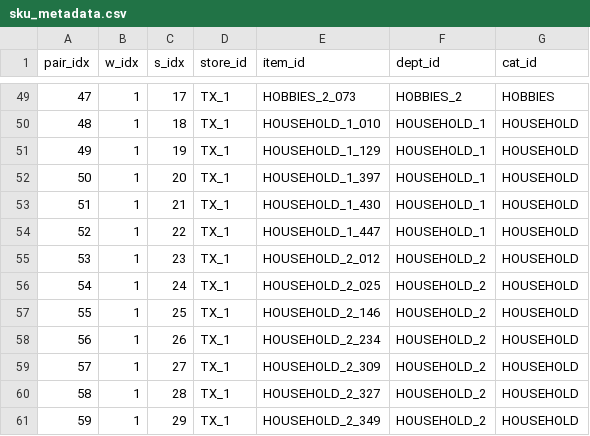
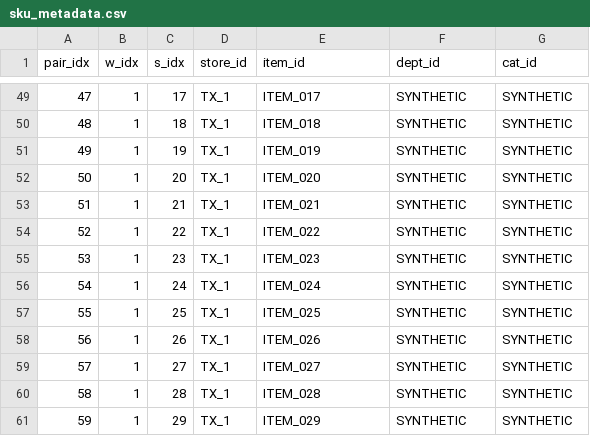
Before and after one commit to MinhLysA/Khoa_luan, a CSV file: rl_inventory/data/processed/sku_metadata.csv, drawn as a sheet; only a part is shown, gaps mark what is left out; the diff covers the shown part only.

```diff
--- a/rl_inventory/data/processed/sku_metadata.csv
+++ b/rl_inventory/data/processed/sku_metadata.csv
@@ -49,13 +49,13 @@ pair_idx,w_idx,s_idx,store_id,item_id,dept_id,cat_id
-47,1,17,TX_1,HOBBIES_2_073,HOBBIES_2,HOBBIES
-48,1,18,TX_1,HOUSEHOLD_1_010,HOUSEHOLD_1,HOUSEHOLD
-49,1,19,TX_1,HOUSEHOLD_1_129,HOUSEHOLD_1,HOUSEHOLD
-50,1,20,TX_1,HOUSEHOLD_1_397,HOUSEHOLD_1,HOUSEHOLD
-51,1,21,TX_1,HOUSEHOLD_1_430,HOUSEHOLD_1,HOUSEHOLD
-52,1,22,TX_1,HOUSEHOLD_1_447,HOUSEHOLD_1,HOUSEHOLD
-53,1,23,TX_1,HOUSEHOLD_2_012,HOUSEHOLD_2,HOUSEHOLD
-54,1,24,TX_1,HOUSEHOLD_2_025,HOUSEHOLD_2,HOUSEHOLD
-55,1,25,TX_1,HOUSEHOLD_2_146,HOUSEHOLD_2,HOUSEHOLD
-56,1,26,TX_1,HOUSEHOLD_2_234,HOUSEHOLD_2,HOUSEHOLD
-57,1,27,TX_1,HOUSEHOLD_2_309,HOUSEHOLD_2,HOUSEHOLD
-58,1,28,TX_1,HOUSEHOLD_2_327,HOUSEHOLD_2,HOUSEHOLD
-59,1,29,TX_1,HOUSEHOLD_2_349,HOUSEHOLD_2,HOUSEHOLD
+47,1,17,TX_1,ITEM_017,SYNTHETIC,SYNTHETIC
+48,1,18,TX_1,ITEM_018,SYNTHETIC,SYNTHETIC
+49,1,19,TX_1,ITEM_019,SYNTHETIC,SYNTHETIC
+50,1,20,TX_1,ITEM_020,SYNTHETIC,SYNTHETIC
+51,1,21,TX_1,ITEM_021,SYNTHETIC,SYNTHETIC
+52,1,22,TX_1,ITEM_022,SYNTHETIC,SYNTHETIC
+53,1,23,TX_1,ITEM_023,SYNTHETIC,SYNTHETIC
+54,1,24,TX_1,ITEM_024,SYNTHETIC,SYNTHETIC
+55,1,25,TX_1,ITEM_025,SYNTHETIC,SYNTHETIC
+56,1,26,TX_1,ITEM_026,SYNTHETIC,SYNTHETIC
+57,1,27,TX_1,ITEM_027,SYNTHETIC,SYNTHETIC
+58,1,28,TX_1,ITEM_028,SYNTHETIC,SYNTHETIC
+59,1,29,TX_1,ITEM_029,SYNTHETIC,SYNTHETIC
```
Also changed, not shown: 141 edited cells elsewhere in this file, rl_inventory/results/evaluation_results.csv, 52 other files.
